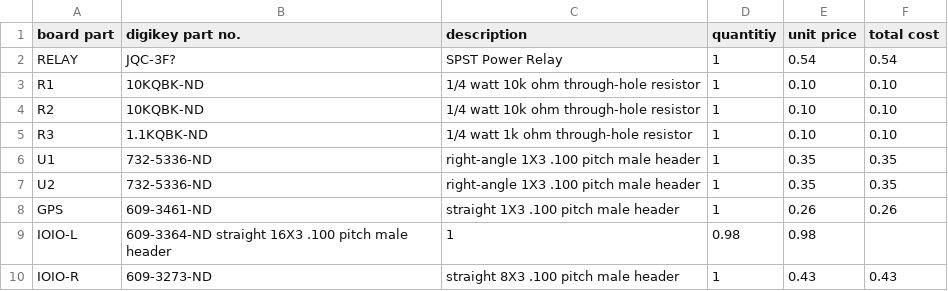
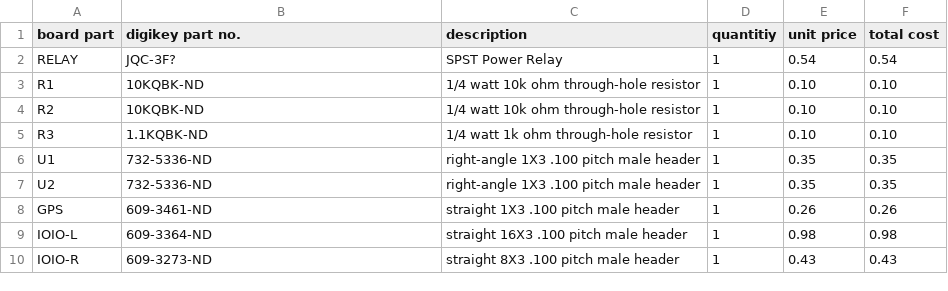
Before and after one commit to depperson/dronedroid, a CSV file: hardware/ioiocar-bom.csv, drawn as a sheet.

Commit message:
fix missing comma

```diff
--- a/hardware/ioiocar-bom.csv
+++ b/hardware/ioiocar-bom.csv
@@ -8,3 +8,3 @@ U2, 732-5336-ND, right-angle 1X3 .100 pitch male header, 1, 0.35, 0.35
 GPS, 609-3461-ND, straight 1X3 .100 pitch male header, 1, 0.26, 0.26
-IOIO-L, 609-3364-ND	straight 16X3 .100 pitch male header, 1, 0.98, 0.98
+IOIO-L, 609-3364-ND, straight 16X3 .100 pitch male header, 1, 0.98, 0.98
 IOIO-R, 609-3273-ND, straight 8X3 .100 pitch male header, 1, 0.43, 0.43
```
